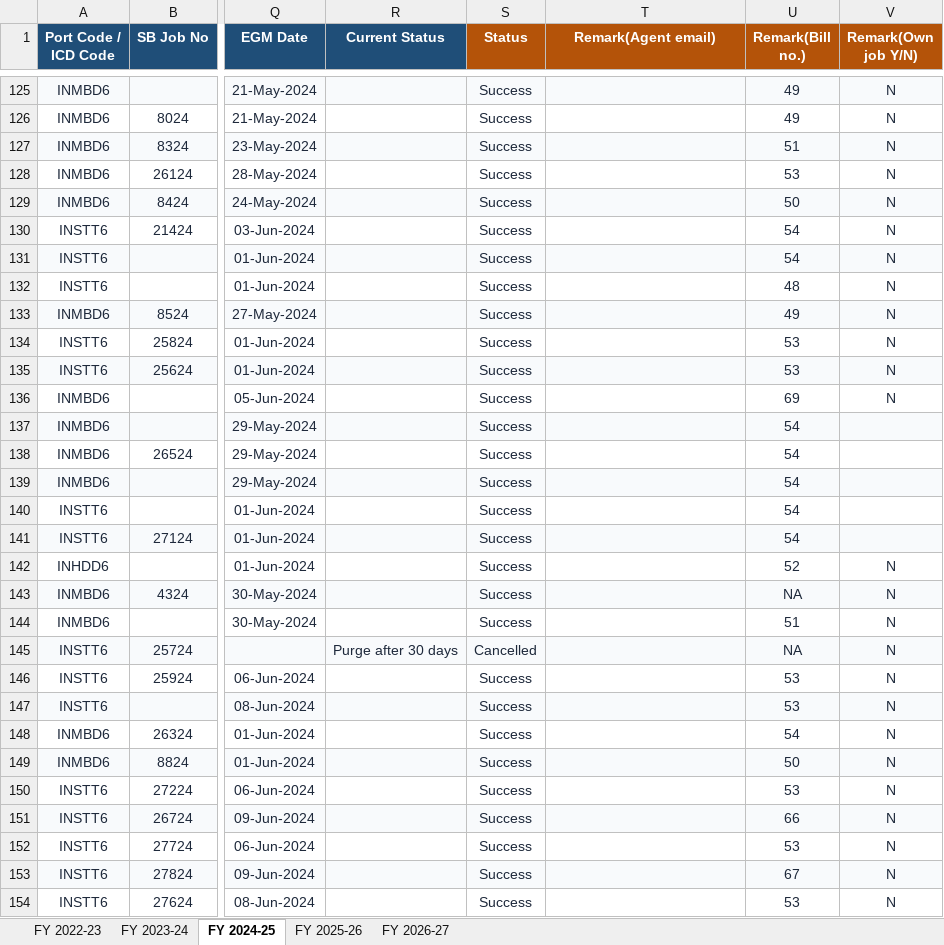
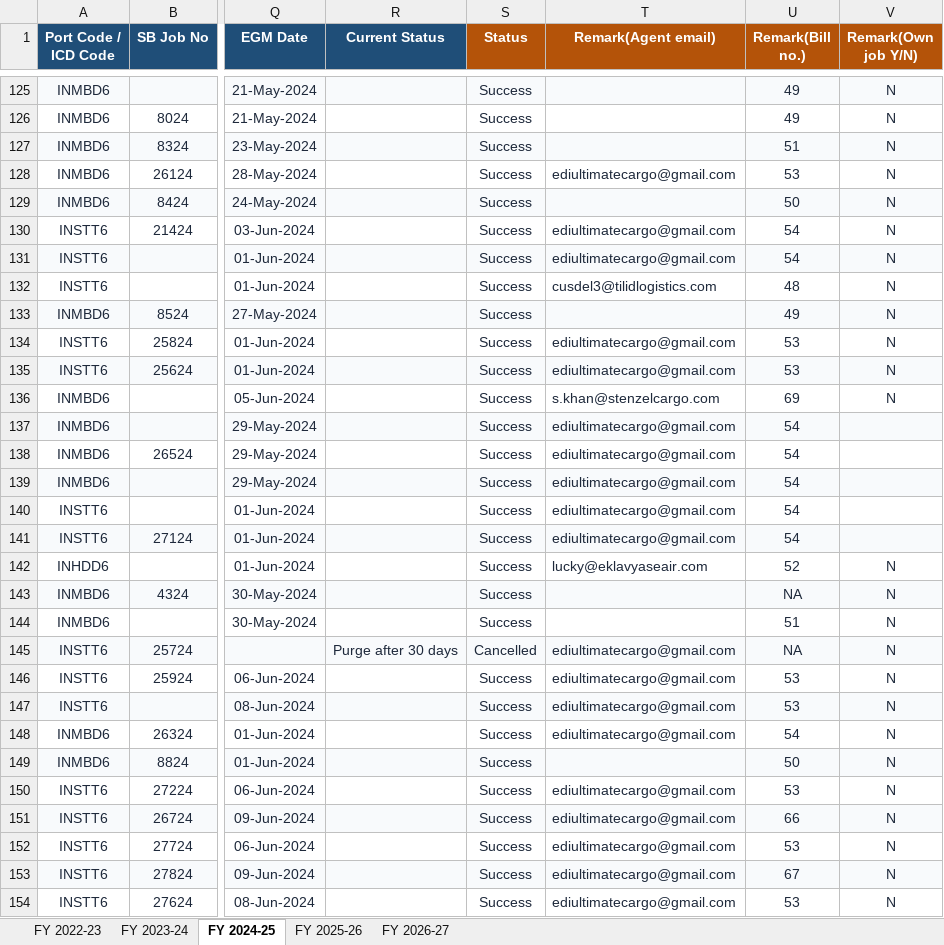
Before and after one commit to quantavil/daily-report-local, an Excel workbook: report.xlsx, sheet FY 2024-25, drawn as a sheet; only a part is shown, gaps mark what is left out; values as stored, in another font and other column widths than the file's, no borders; conditional formats not drawn; the diff covers the shown part only; the diff names each change by its address in the sheet, - before the commit and + after, or states it on an @@ line.

```diff
--- a/report.xlsx (sheet FY 2024-25)
+++ b/report.xlsx (sheet FY 2024-25)
-T128 (Remark(Agent email)): (empty)
+T128 (Remark(Agent email)): ediultimatecargo@gmail.com
-T130:T131 (Remark(Agent email)): (empty)
+T130:T131 (Remark(Agent email)): ediultimatecargo@gmail.com
-T132 (Remark(Agent email)): (empty)
+T132 (Remark(Agent email)): cusdel3@tilidlogistics.com
-T134:T135 (Remark(Agent email)): (empty)
+T134:T135 (Remark(Agent email)): ediultimatecargo@gmail.com
-T136 (Remark(Agent email)): (empty)
+T136 (Remark(Agent email)): s.khan@stenzelcargo.com
-T137:T141 (Remark(Agent email)): (empty)
+T137:T141 (Remark(Agent email)): ediultimatecargo@gmail.com
-T142 (Remark(Agent email)): (empty)
+T142 (Remark(Agent email)): lucky@eklavyaseair.com
-T145:T148 (Remark(Agent email)): (empty)
+T145:T148 (Remark(Agent email)): ediultimatecargo@gmail.com
-T150:T154 (Remark(Agent email)): (empty)
+T150:T154 (Remark(Agent email)): ediultimatecargo@gmail.com
```
Also changed, not shown: 831 edited cells elsewhere in this sheet, sheet FY 2023-24, 1 other file.
